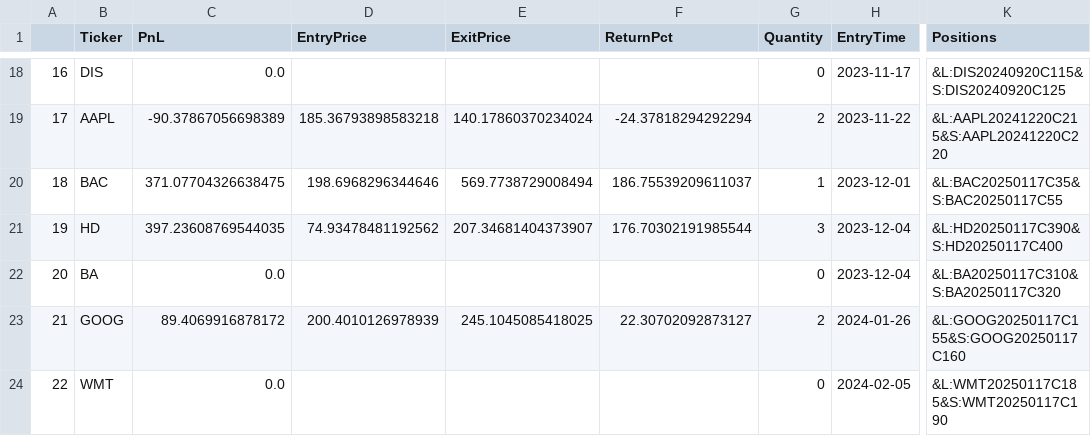
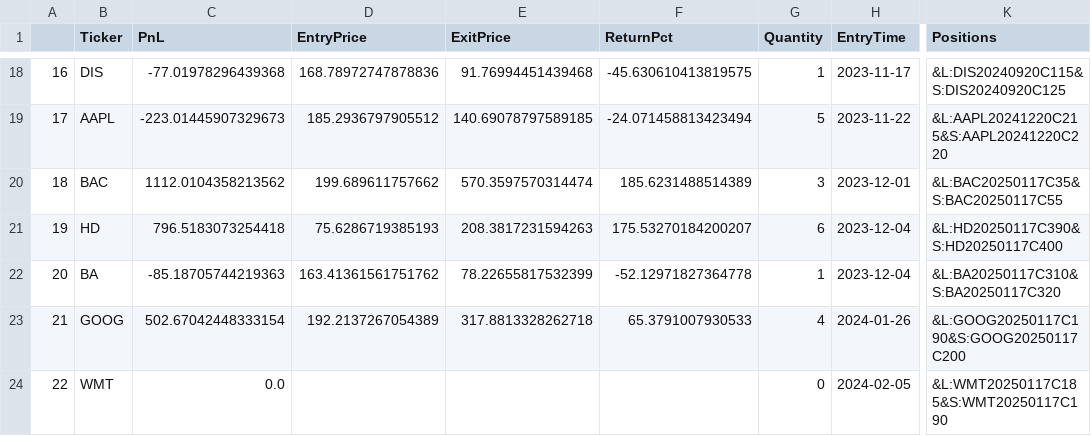
Before and after one commit to Zino-ctrlZ/QuantTools, a CSV file: EventDriven/output/profitable_trades_options.csv, drawn as a sheet; only a part is shown, gaps mark what is left out; the diff covers the shown part only; the diff names each change by its address in the sheet, - before the commit and + after, or states it on an @@ line.

```diff
--- a/EventDriven/output/profitable_trades_options.csv
+++ b/EventDriven/output/profitable_trades_options.csv
-C18 (PnL): 0.0
+C18 (PnL): -77.01978296439368
-D18 (EntryPrice): (empty)
+D18 (EntryPrice): 168.78972747878836
-E18 (ExitPrice): (empty)
+E18 (ExitPrice): 91.76994451439468
-F18 (ReturnPct): (empty)
+F18 (ReturnPct): -45.630610413819575
-G18 (Quantity): 0
+G18 (Quantity): 1
-C19 (PnL): -90.37867056698389
+C19 (PnL): -223.01445907329673
-D19 (EntryPrice): 185.36793898583218
+D19 (EntryPrice): 185.2936797905512
-E19 (ExitPrice): 140.17860370234024
+E19 (ExitPrice): 140.69078797589185
-F19 (ReturnPct): -24.37818294292294
+F19 (ReturnPct): -24.071458813423494
-G19 (Quantity): 2
+G19 (Quantity): 5
-C20 (PnL): 371.07704326638475
+C20 (PnL): 1112.0104358213562
-D20 (EntryPrice): 198.6968296344646
+D20 (EntryPrice): 199.689611757662
-E20 (ExitPrice): 569.7738729008494
+E20 (ExitPrice): 570.3597570314474
-F20 (ReturnPct): 186.75539209611037
+F20 (ReturnPct): 185.6231488514389
-G20 (Quantity): 1
+G20 (Quantity): 3
-C21 (PnL): 397.23608769544035
+C21 (PnL): 796.5183073254418
-D21 (EntryPrice): 74.93478481192562
+D21 (EntryPrice): 75.6286719385193
-E21 (ExitPrice): 207.34681404373907
+E21 (ExitPrice): 208.3817231594263
-F21 (ReturnPct): 176.70302191985544
+F21 (ReturnPct): 175.53270184200207
-G21 (Quantity): 3
+G21 (Quantity): 6
-C22 (PnL): 0.0
+C22 (PnL): -85.18705744219363
-D22 (EntryPrice): (empty)
+D22 (EntryPrice): 163.41361561751762
-E22 (ExitPrice): (empty)
+E22 (ExitPrice): 78.22655817532399
-F22 (ReturnPct): (empty)
+F22 (ReturnPct): -52.12971827364778
-G22 (Quantity): 0
+G22 (Quantity): 1
-C23 (PnL): 89.4069916878172
+C23 (PnL): 502.67042448333154
-D23 (EntryPrice): 200.4010126978939
+D23 (EntryPrice): 192.2137267054389
-E23 (ExitPrice): 245.1045085418025
+E23 (ExitPrice): 317.8813328262718
-F23 (ReturnPct): 22.30702092873127
+F23 (ReturnPct): 65.3791007930533
-G23 (Quantity): 2
+G23 (Quantity): 4
-K23 (Positions): &L:GOOG20250117C155&S:GOOG20250117C160
+K23 (Positions): &L:GOOG20250117C190&S:GOOG20250117C200
```
Also changed, not shown: 77 edited cells elsewhere in this file, 12 other files.
